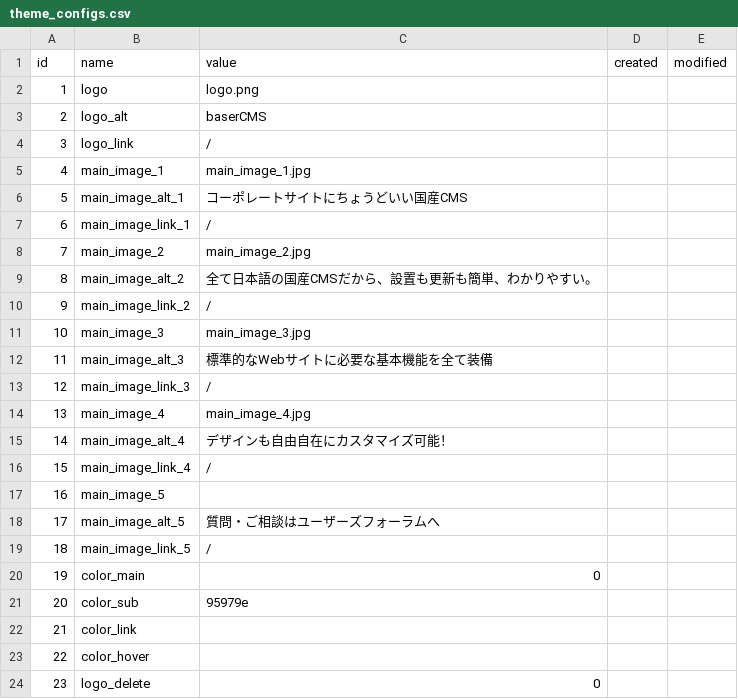
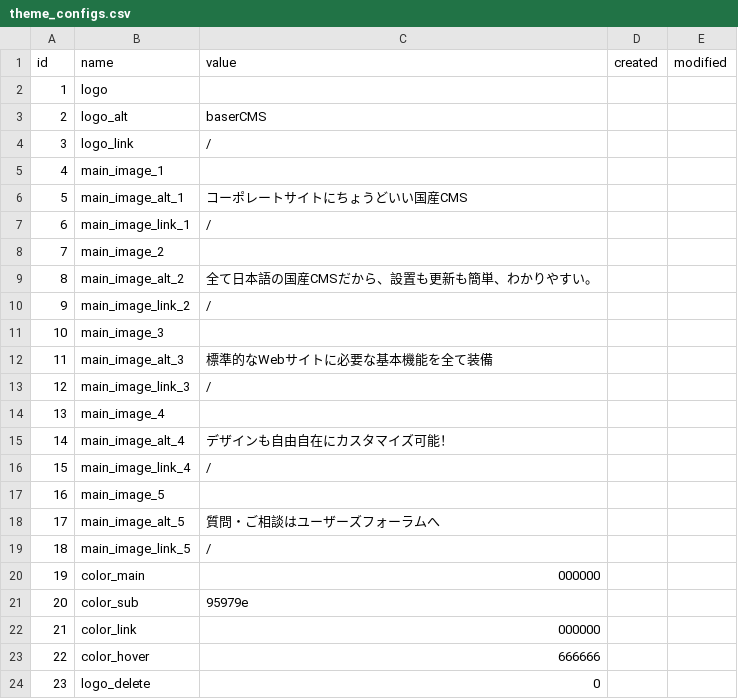
Before and after one commit to baserproject/BcColumn, a CSV file: config/data/default/BcThemeConfig/theme_configs.csv, drawn as a sheet.

```diff
--- a/config/data/default/BcThemeConfig/theme_configs.csv
+++ b/config/data/default/BcThemeConfig/theme_configs.csv
@@ -1,15 +1,15 @@
 id,name,value,created,modified
-1,logo,logo.png,,
+1,logo,,,
 2,logo_alt,baserCMS,,
 3,logo_link,/,,
-4,main_image_1,main_image_1.jpg,,
+4,main_image_1,,,
 5,main_image_alt_1,コーポレートサイトにちょうどいい国産CMS,,
 6,main_image_link_1,/,,
-7,main_image_2,main_image_2.jpg,,
+7,main_image_2,,,
 8,main_image_alt_2,全て日本語の国産CMSだから、設置も更新も簡単、わかりやすい。,,
 9,main_image_link_2,/,,
-10,main_image_3,main_image_3.jpg,,
+10,main_image_3,,,
 11,main_image_alt_3,標準的なWebサイトに必要な基本機能を全て装備,,
 12,main_image_link_3,/,,
-13,main_image_4,main_image_4.jpg,,
+13,main_image_4,,,
 14,main_image_alt_4,デザインも自由自在にカスタマイズ可能！,,
@@ -19,6 +19,6 @@ id,name,value,created,modified
 18,main_image_link_5,/,,
-19,color_main,0,,
+19,color_main,000000,,
 20,color_sub,95979e,,
-21,color_link,,,
-22,color_hover,,,
+21,color_link,000000,,
+22,color_hover,666666,,
 23,logo_delete,0,,
```
Also changed, not shown: 8 other files.
